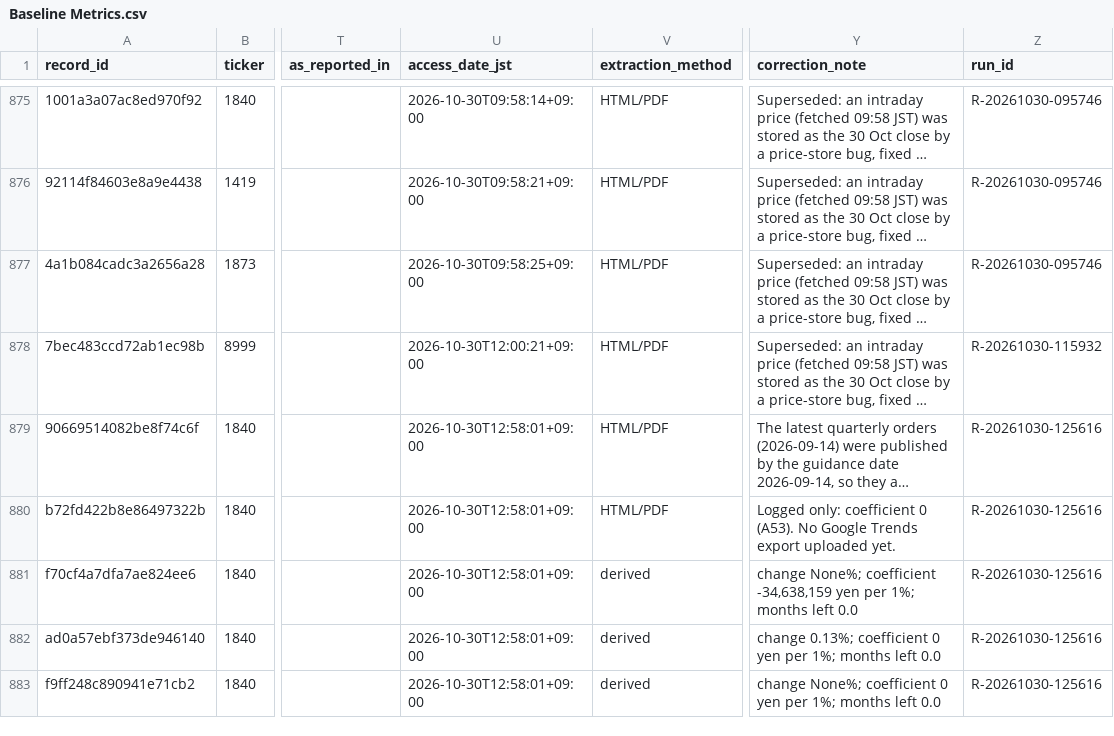
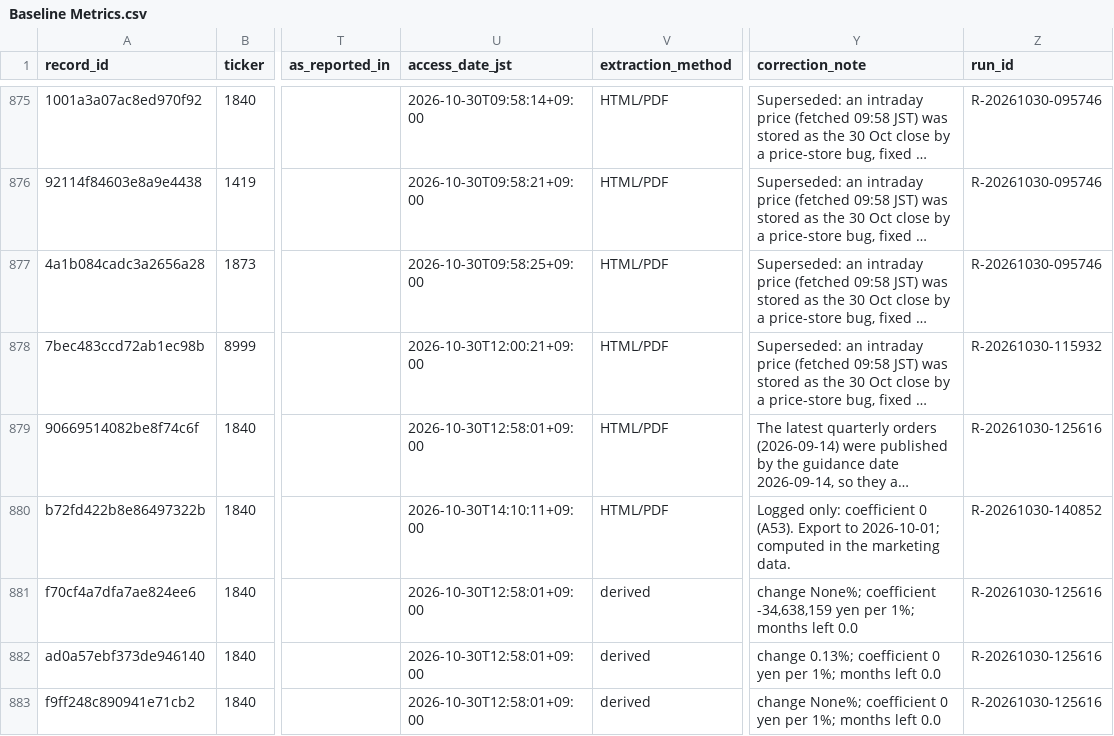
Before and after one commit to renishly/tsuchiya_holdings, a CSV file: v2/app/data/Baseline Metrics.csv, drawn as a sheet; only a part is shown, gaps mark what is left out; long unchanged cells end in …; the diff names each change by its address in the sheet, - before the commit and + after, or states it on an @@ line.

```diff
--- a/v2/app/data/Baseline Metrics.csv
+++ b/v2/app/data/Baseline Metrics.csv
-U880 (access_date_jst): 2026-10-30T12:58:01+09:00
+U880 (access_date_jst): 2026-10-30T14:10:11+09:00
-Y880 (correction_note): …0 (A53). No Google Trends export uploaded yet.
+Y880 (correction_note): …0 (A53). Export to 2026-10-01; computed in the marketing data.
-Z880 (run_id): R-20261030-125616
+Z880 (run_id): R-20261030-140852
```
Also changed, not shown: v2/app/logs/debug_runs.csv, v2/app/state/agent_warnings.csv, 19 other files.
